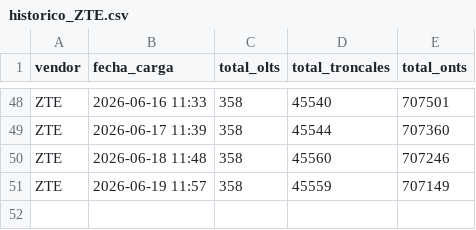
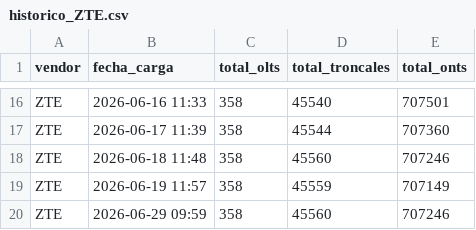
Before and after one commit to vtoro33/Creci_red, a CSV file: data/historico_ZTE.csv, drawn as a sheet; only a part is shown, gaps mark what is left out; the diff covers the shown part only.

```diff
--- a/data/historico_ZTE.csv
+++ b/data/historico_ZTE.csv
@@ -51 +19,2 @@ ZTE,2026-06-18 11:48,358,45560,707246
 ZTE,2026-06-19 11:57,358,45559,707149
+ZTE,2026-06-29 09:59,358,45560,707246
```
Also changed, not shown: 32 removed rows elsewhere in this file, 8 other files.
